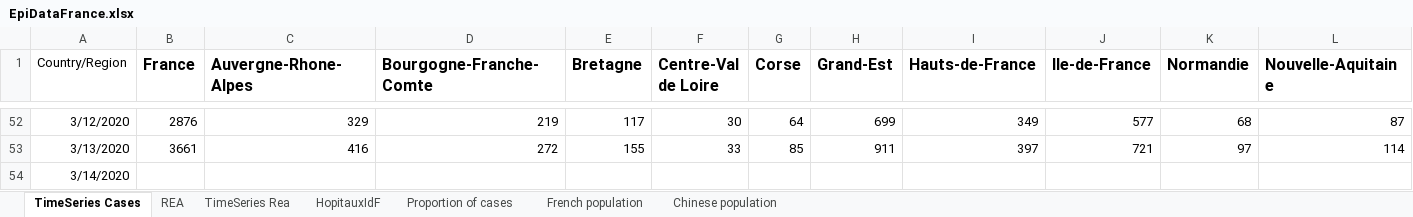
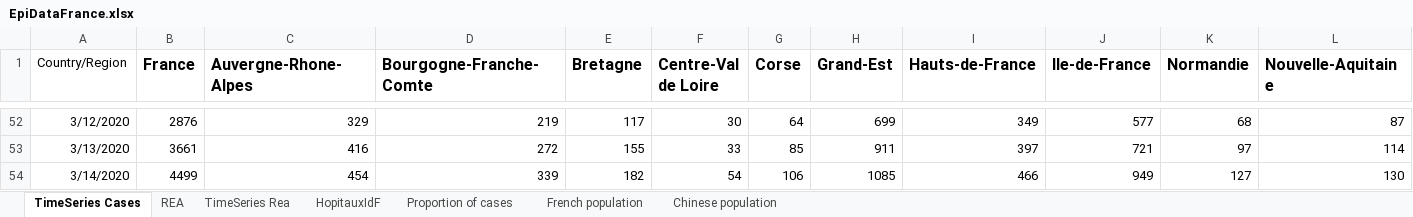
Before and after one commit to PascalCrepey/HospiCoV, an Excel workbook: data-raw/EpiDataFrance.xlsx, sheet TimeSeries Cases, drawn as a sheet; only a part is shown, gaps mark what is left out; values as stored, in another font and other column widths than the file's, no borders; the diff covers the shown part only; the diff names each change by its address in the sheet, - before the commit and + after, or states it on an @@ line.

Commit message:
adding epidata for march 14

```diff
--- a/data-raw/EpiDataFrance.xlsx (sheet TimeSeries Cases)
+++ b/data-raw/EpiDataFrance.xlsx (sheet TimeSeries Cases)
-B54 (France): (empty)
+B54 (France): 4499
-C54 (Auvergne-Rhone-Alpes): (empty)
+C54 (Auvergne-Rhone-Alpes): 454
-D54 (Bourgogne-Franche-Comte): (empty)
+D54 (Bourgogne-Franche-Comte): 339
-E54 (Bretagne): (empty)
+E54 (Bretagne): 182
-F54 (Centre-Val de Loire): (empty)
+F54 (Centre-Val de Loire): 54
-G54 (Corse): (empty)
+G54 (Corse): 106
-H54 (Grand-Est): (empty)
+H54 (Grand-Est): 1085
-I54 (Hauts-de-France): (empty)
+I54 (Hauts-de-France): 466
-J54 (Ile-de-France): (empty)
+J54 (Ile-de-France): 949
-K54 (Normandie): (empty)
+K54 (Normandie): 127
-L54 (Nouvelle-Aquitaine): (empty)
+L54 (Nouvelle-Aquitaine): 130
```
Also changed, not shown: 4 edited cells elsewhere in this sheet, charts or pictures.
